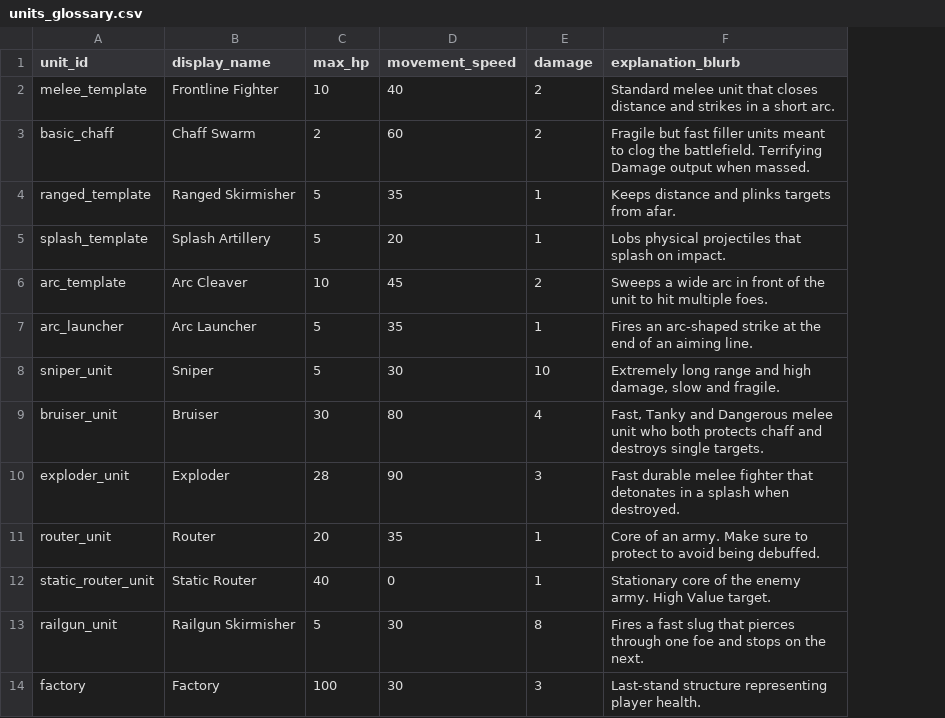
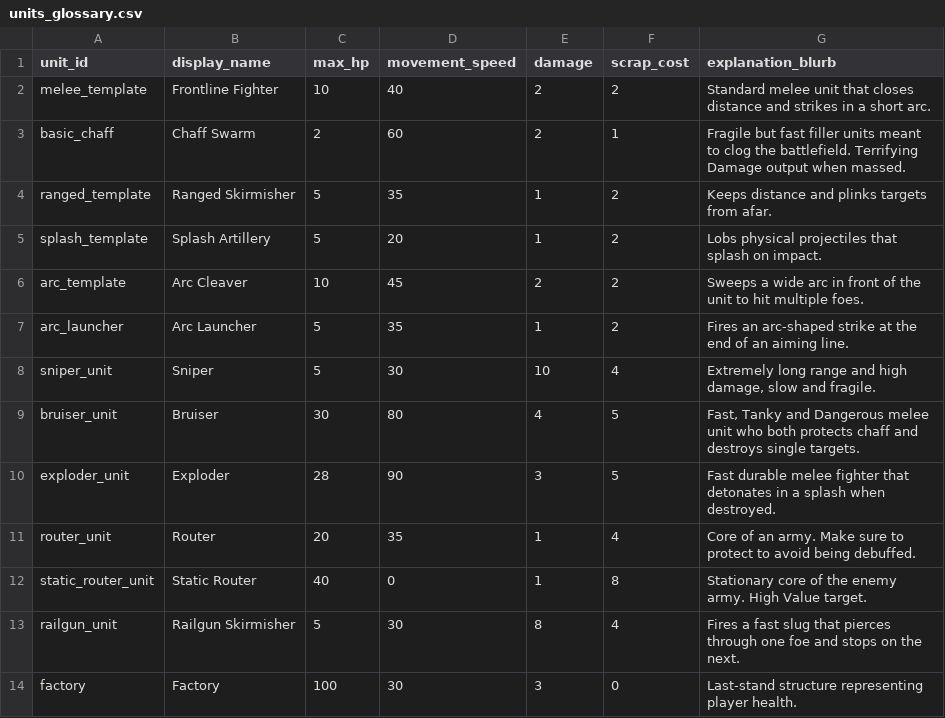
Before and after one commit to Bread5430/roguelike_autobattler, a CSV file: Data/units_glossary.csv, drawn as a sheet; the diff names each change by its address in the sheet, - before the commit and + after, or states it on an @@ line.

Commit message:
added scrap buffer

```diff
--- a/Data/units_glossary.csv
+++ b/Data/units_glossary.csv
+column F (scrap_cost), rows 2-14: 2 | 1 | 2 | 2 | 2 | 2 | 4 | 5 | 5 | 4 | 8 | 4 | 0
```
Also changed, not shown: 20 other files.
